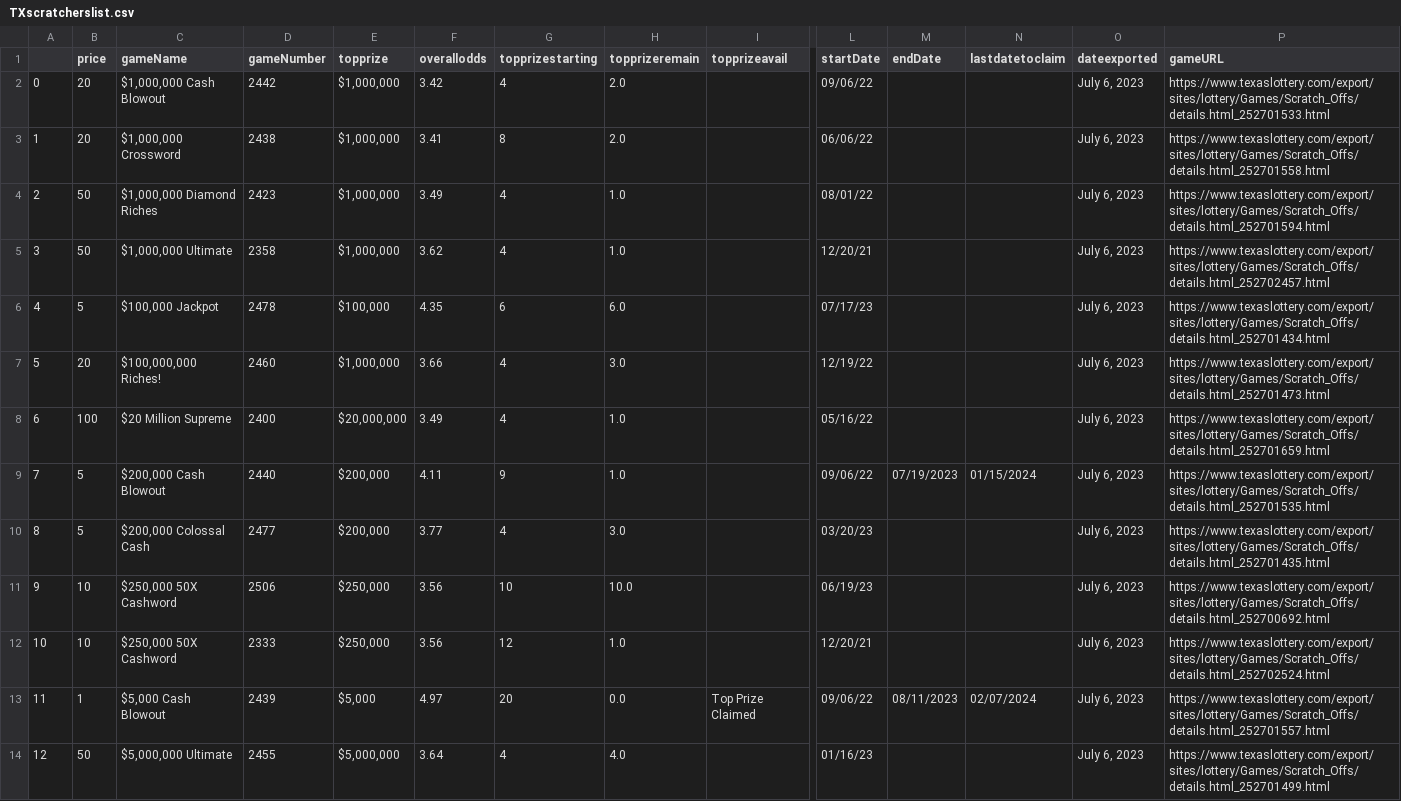
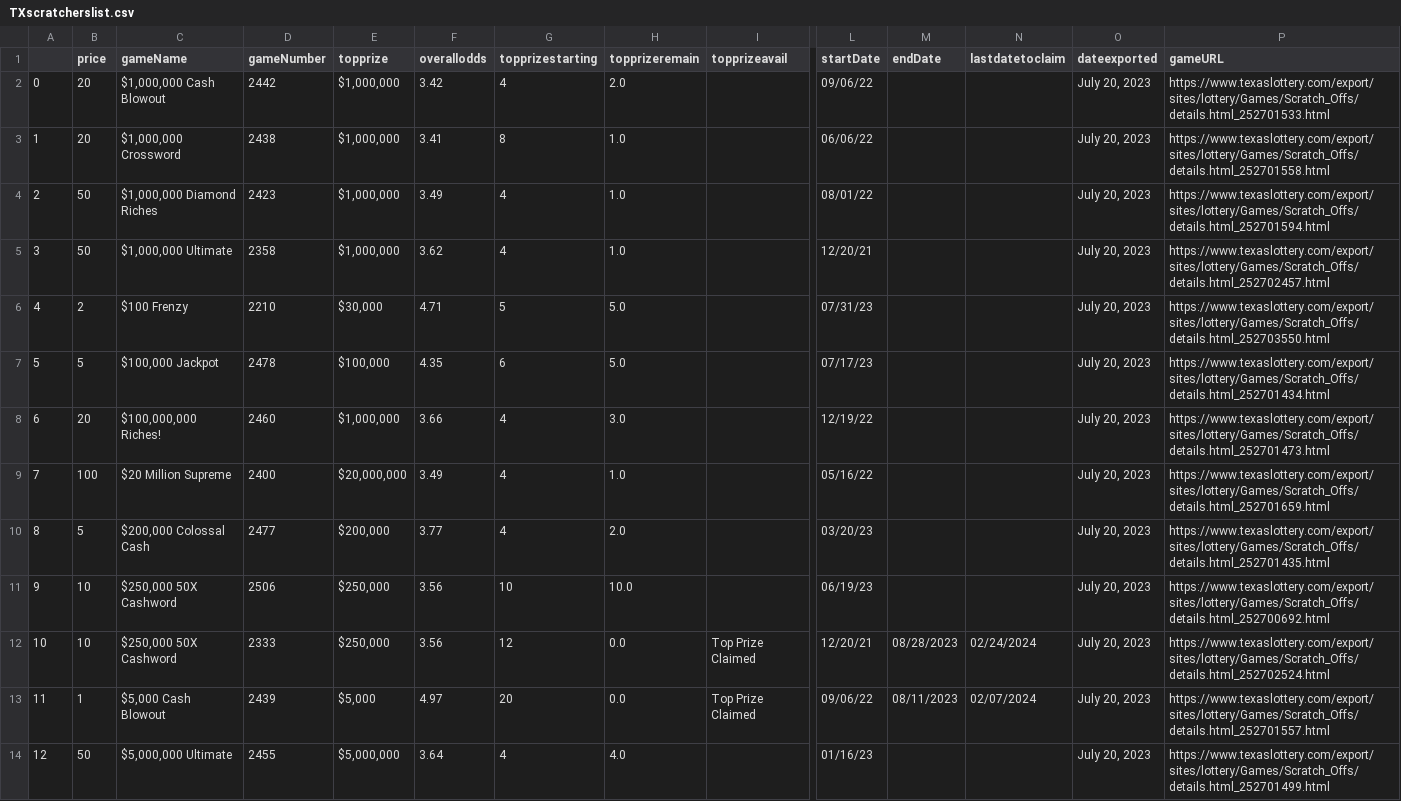
Before and after one commit to DarrenZastruga/scratchersdatapull, a CSV file: TXscratcherslist.csv, drawn as a sheet; only a part is shown, gaps mark what is left out; removed rows and columns are numbered as before the commit, all else as after; rows hold the shown columns only; the diff covers the shown part only; the diff names each change by its address in the sheet, - before the commit and + after, or states it on an @@ line.

```diff
--- a/TXscratcherslist.csv
+++ b/TXscratcherslist.csv
-O2:O5 (dateexported): July 6, 2023
+O2:O5 (dateexported): July 20, 2023
-H3 (topprizeremain): 2.0
+H3 (topprizeremain): 1.0
+row 6: 4 | 2 | $100 Frenzy | 2210 | $30,000 | 4.71 | 5 | 5.0 |  | 07/31/23 |  |  | July 20, 2023 | https://www.texaslottery.com/export/sites/lottery/Games/Scratch_Offs/details.html_252703550.html
@@ column A renumbered from row 7 down @@
-H7 (topprizeremain): 6.0
+H7 (topprizeremain): 5.0
-O7:O9 (dateexported): July 6, 2023
+O7:O9 (dateexported): July 20, 2023
-row 9: 7 | 5 | $200,000 Cash Blowout | 2440 | $200,000 | 4.11 | 9 | 1.0 |  | 09/06/22 | 07/19/2023 | 01/15/2024 | July 6, 2023 | https://www.texaslottery.com/export/sites/lottery/Games/Scratch_Offs/details.html_252701535.html
-H10 (topprizeremain): 3.0
+H10 (topprizeremain): 2.0
-O10:O14 (dateexported): July 6, 2023
+O10:O14 (dateexported): July 20, 2023
-H12 (topprizeremain): 1.0
+H12 (topprizeremain): 0.0
-I12 (topprizeavail): (empty)
+I12 (topprizeavail): Top Prize Claimed
-M12 (endDate): (empty)
+M12 (endDate): 08/28/2023
-N12 (lastdatetoclaim): (empty)
+N12 (lastdatetoclaim): 02/24/2024
```
Also changed, not shown: 1 added row, 5 removed rows and 70 edited cells elsewhere in this file, TXratingstable.csv, TXscratchertables.csv, 2 other files.
